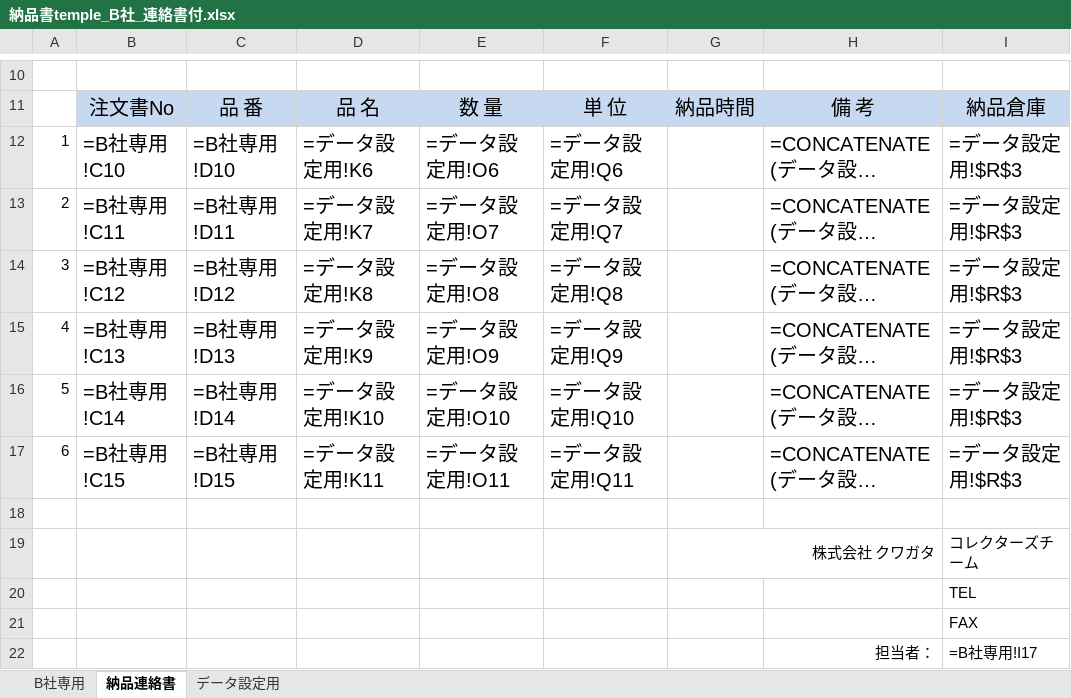
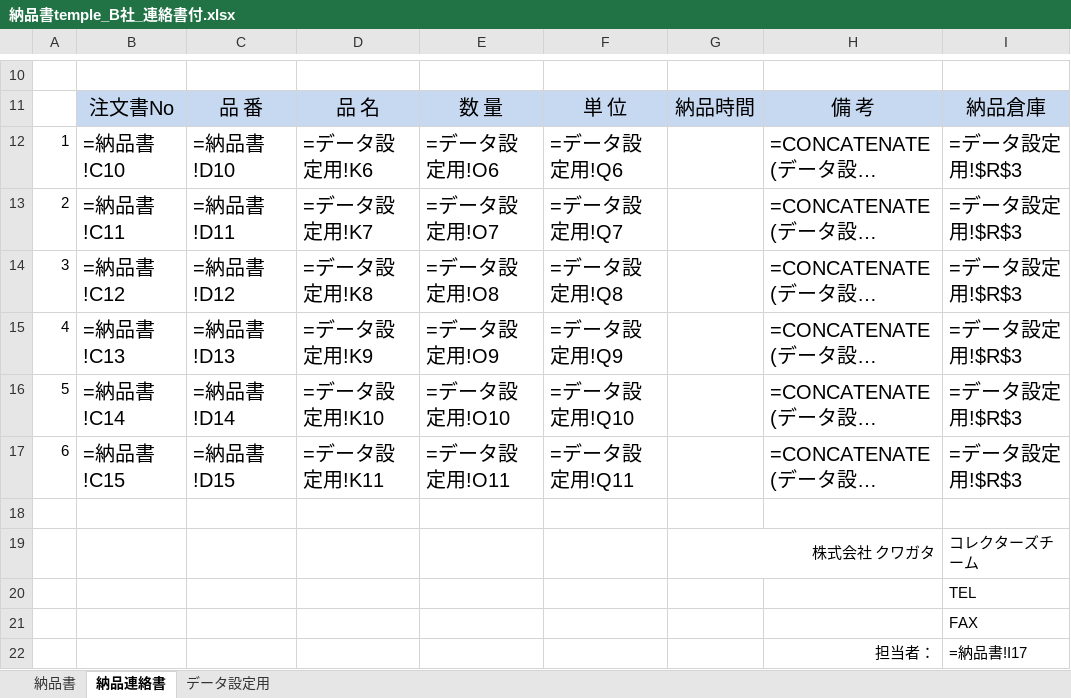
Before and after one commit to e-shinagawa-solcom/KIDS, an Excel workbook: 01_kidsweb/home/kids2/report_tmp/納品書temple_B社_連絡書付.xlsx, sheet 納品連絡書, drawn as a sheet; only a part is shown, gaps mark what is left out; long unchanged cells end in …; values as stored, in another font and other column widths than the file's, no borders; formulas are shown in place of their values; the diff names each change by its address in the sheet, - before the commit and + after, or states it on an @@ line.

```diff
--- a/01_kidsweb/home/kids2/report_tmp/納品書temple_B社_連絡書付.xlsx (sheet 納品連絡書)
+++ b/01_kidsweb/home/kids2/report_tmp/納品書temple_B社_連絡書付.xlsx (sheet 納品連絡書)
-sheet tab: B社専用
+sheet tab: 納品書
-B12: =B社専用!C10
+B12: =納品書!C10
-C12: =B社専用!D10
+C12: =納品書!D10
-B13: =B社専用!C11
+B13: =納品書!C11
-C13: =B社専用!D11
+C13: =納品書!D11
-B14: =B社専用!C12
+B14: =納品書!C12
-C14: =B社専用!D12
+C14: =納品書!D12
-B15: =B社専用!C13
+B15: =納品書!C13
-C15: =B社専用!D13
+C15: =納品書!D13
-B16: =B社専用!C14
+B16: =納品書!C14
-C16: =B社専用!D14
+C16: =納品書!D14
-B17: =B社専用!C15
+B17: =納品書!C15
-C17: =B社専用!D15
+C17: =納品書!D15
-I22: =B社専用!I17
+I22: =納品書!I17
```
Also changed, not shown: 01_kidsweb/home/kids2/report_tmp/DEBIT NOTE.xlsx, 01_kidsweb/home/kids2/report_tmp/納品書temple_市販_連絡書付.xlsx, 3 other files.
